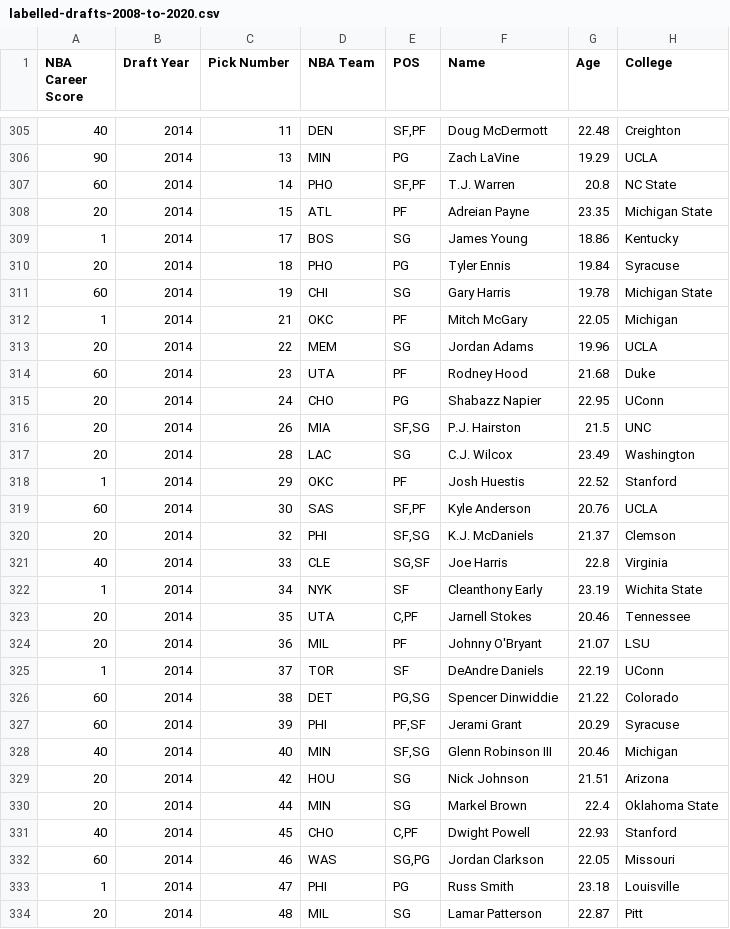
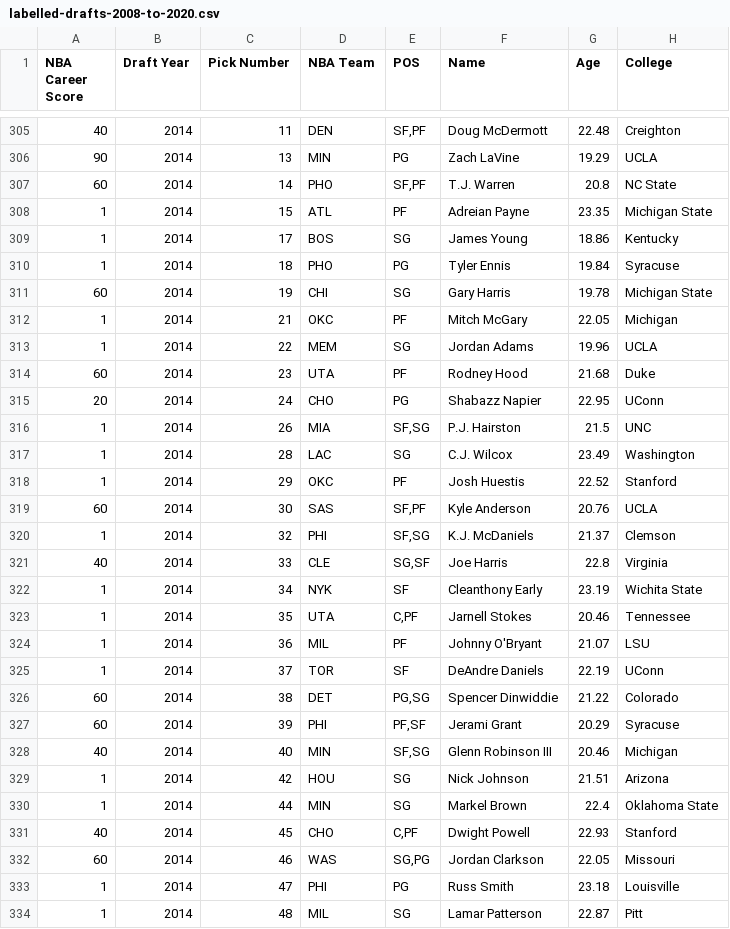
Before and after one commit to jackeyemean/NBA-Draft-Predictor, a CSV file: model-2/data/labelled-drafts-2008-to-2020.csv, drawn as a sheet; only a part is shown, gaps mark what is left out; the diff covers the shown part only; the diff names each change by its address in the sheet, - before the commit and + after, or states it on an @@ line.

Commit message:
cleaned up manually labelled NBA Career Score

```diff
--- a/model-2/data/labelled-drafts-2008-to-2020.csv
+++ b/model-2/data/labelled-drafts-2008-to-2020.csv
-A308 (NBA Career Score): 20
+A308 (NBA Career Score): 1
-A310 (NBA Career Score): 20
+A310 (NBA Career Score): 1
-A313 (NBA Career Score): 20
+A313 (NBA Career Score): 1
-A316:A317 (NBA Career Score): 20
+A316:A317 (NBA Career Score): 1
-A320 (NBA Career Score): 20
+A320 (NBA Career Score): 1
-A323:A324 (NBA Career Score): 20
+A323:A324 (NBA Career Score): 1
-A329:A330 (NBA Career Score): 20
+A329:A330 (NBA Career Score): 1
-A334 (NBA Career Score): 20
+A334 (NBA Career Score): 1
```
Also changed, not shown: 127 edited cells elsewhere in this file.
